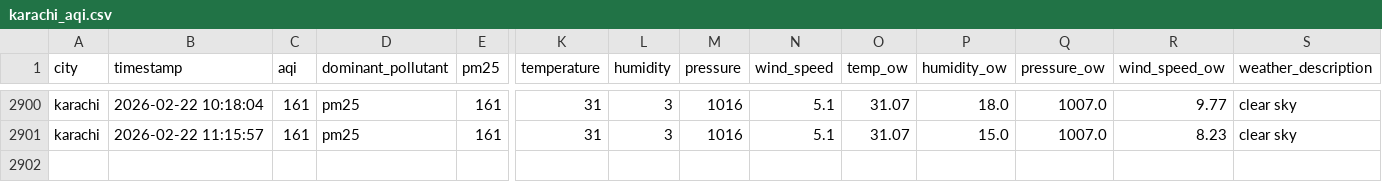
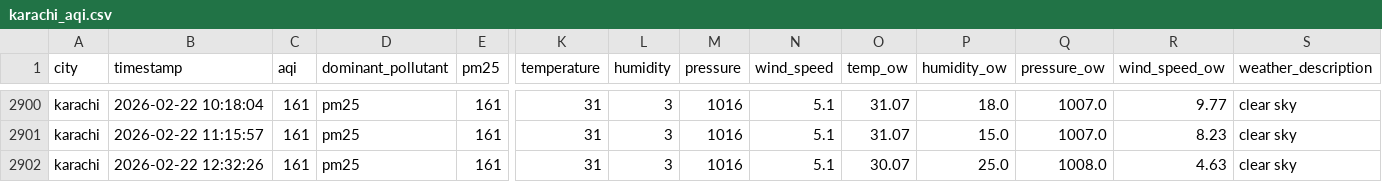
Before and after one commit to Kumkum-Wadhwani/aqi-karachi-predictor, a CSV file: feature_store/features/karachi_aqi.csv, drawn as a sheet; only a part is shown, gaps mark what is left out; rows hold the shown columns only; the diff names each change by its address in the sheet, - before the commit and + after, or states it on an @@ line.

```diff
--- a/feature_store/features/karachi_aqi.csv
+++ b/feature_store/features/karachi_aqi.csv
+row 2902: karachi | 2026-02-22 12:32:26 | 161 | pm25 | 161 | 31 | 3 | 1016 | 5.1 | 30.07 | 25.0 | 1008.0 | 4.63 | clear sky
```
